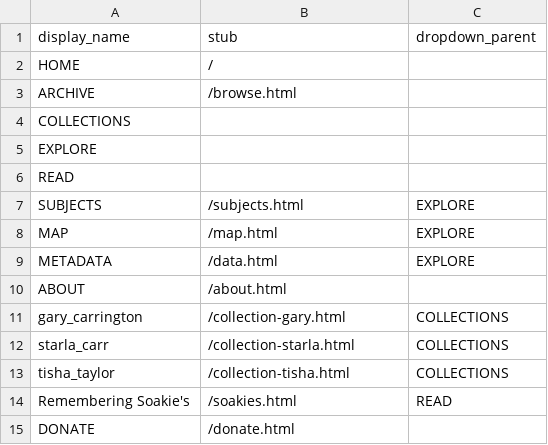
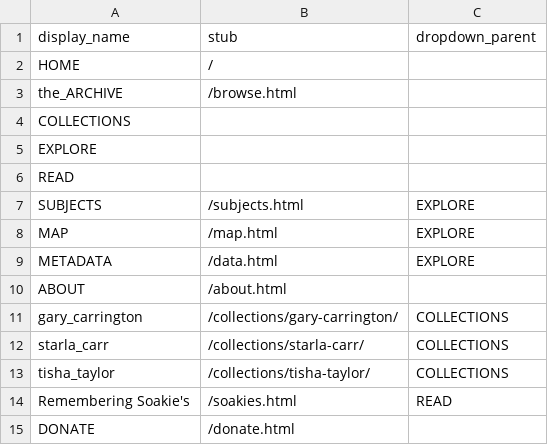
Before and after one commit to 1800nasi/bqkc, a CSV file: _data/config-nav.csv, drawn as a sheet.

```diff
--- a/_data/config-nav.csv
+++ b/_data/config-nav.csv
@@ -2,3 +2,3 @@ display_name,stub,dropdown_parent
 HOME,/,
-ARCHIVE,/browse.html,
+the_ARCHIVE,/browse.html,
 COLLECTIONS,,
@@ -10,5 +10,5 @@ METADATA,/data.html,EXPLORE
 ABOUT,/about.html,
-gary_carrington,/collection-gary.html,COLLECTIONS
-starla_carr,/collection-starla.html,COLLECTIONS
-tisha_taylor,/collection-tisha.html,COLLECTIONS
+gary_carrington,/collections/gary-carrington/,COLLECTIONS
+starla_carr,/collections/starla-carr/,COLLECTIONS
+tisha_taylor,/collections/tisha-taylor/,COLLECTIONS
 Remembering Soakie's,/soakies.html,READ
```
Also changed, not shown: 19 other files.
